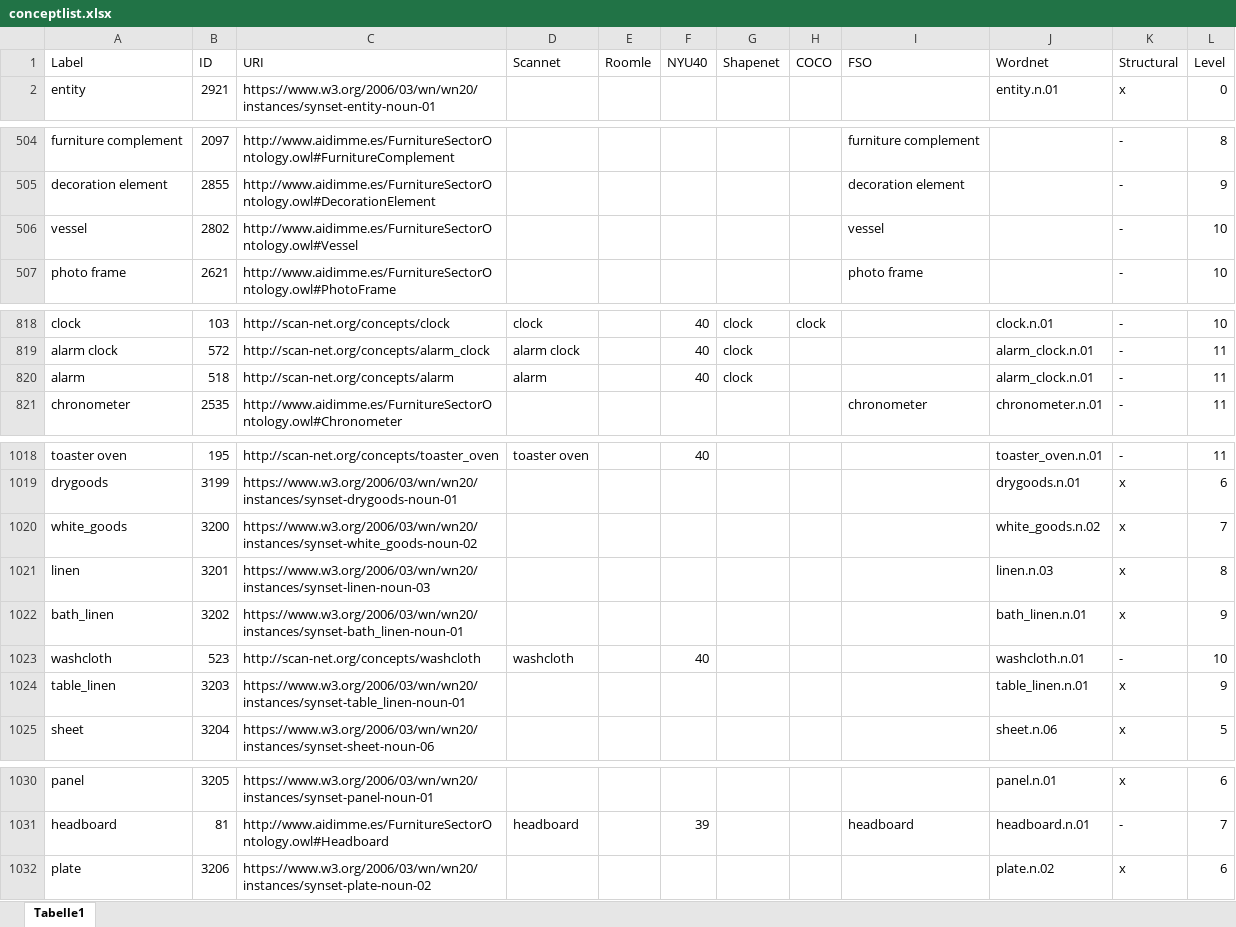
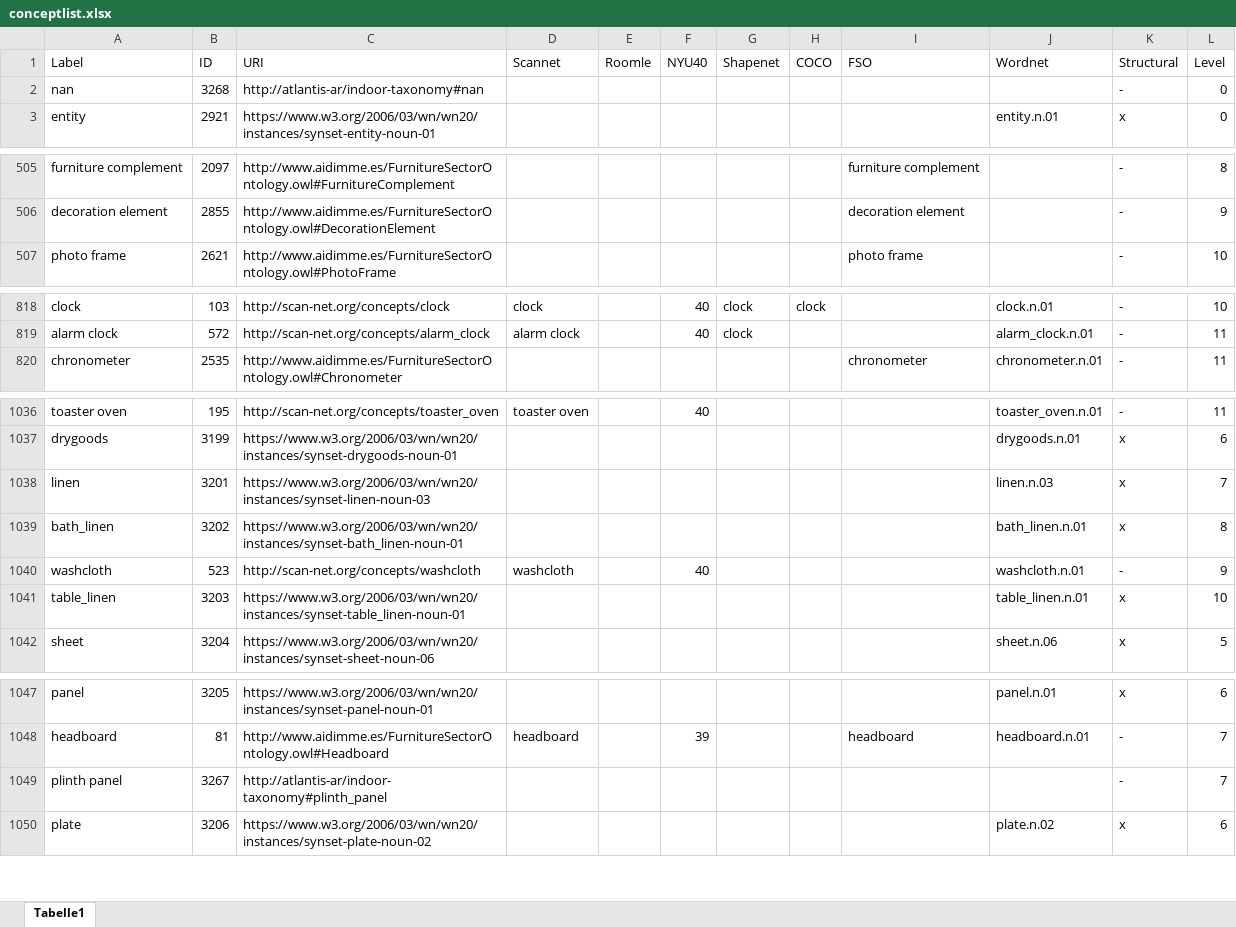
Before and after one commit to atlantis-ar/IndoorObjectTaxonomy, an Excel workbook: conceptlist.xlsx, sheet Tabelle1, drawn as a sheet; only a part is shown, gaps mark what is left out; values as stored, in another font and other column widths than the file's, no borders; removed rows and columns are numbered as before the commit, all else as after; the diff covers the shown part only; the diff names each change by its address in the sheet, - before the commit and + after, or states it on an @@ line.

```diff
--- a/conceptlist.xlsx (sheet Tabelle1)
+++ b/conceptlist.xlsx (sheet Tabelle1)
+row 2: nan | 3268 | http://atlantis-ar/indoor-taxonomy#nan |  |  |  |  |  |  |  | - | 0
-row 506: vessel | 2802 | http://www.aidimme.es/FurnitureSectorOntology.owl#Vessel |  |  |  |  |  | vessel |  | - | 10
-row 820: alarm | 518 | http://scan-net.org/concepts/alarm | alarm |  | 40 | clock |  |  | alarm_clock.n.01 | - | 11
-row 1020: white_goods | 3200 | https://www.w3.org/2006/03/wn/wn20/instances/synset-white_goods-noun-02 |  |  |  |  |  |  | white_goods.n.02 | x | 7
-L1038 (Level): 8
+L1038 (Level): 7
-L1039 (Level): 9
+L1039 (Level): 8
-L1040 (Level): 10
+L1040 (Level): 9
-L1041 (Level): 9
+L1041 (Level): 10
+row 1049: plinth panel | 3267 | http://atlantis-ar/indoor-taxonomy#plinth_panel |  |  |  |  |  |  |  | - | 7
```
Also changed, not shown: 20 added rows and 1 removed row elsewhere in this sheet, 3 other files.
